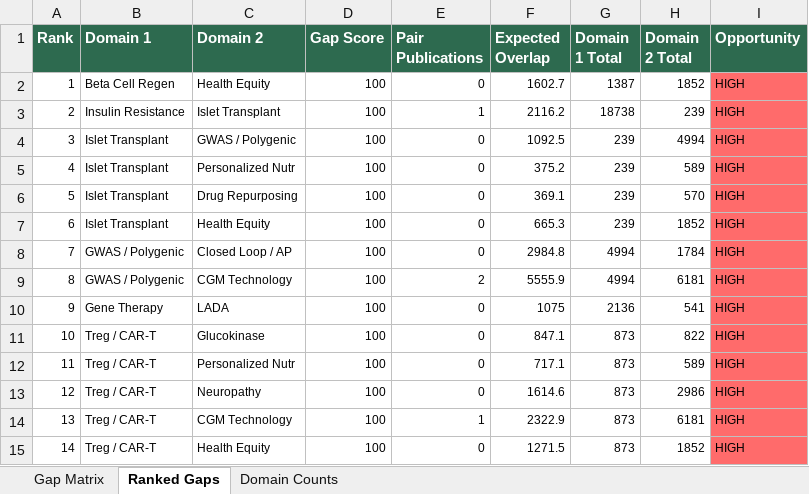
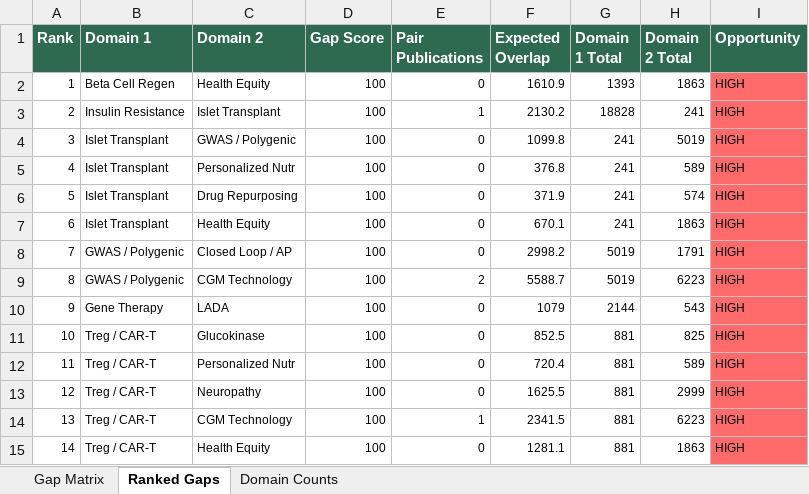
Before and after one commit to BottumJ/diabetes-research-hub, an Excel workbook: Analysis/Results/literature_gap_matrix.xlsx, sheet Ranked Gaps, drawn as a sheet; only a part is shown; values as stored, in another font and other column widths than the file's, no borders; the diff covers the shown part only; the diff names each change by its address in the sheet, - before the commit and + after, or states it on an @@ line.

```diff
--- a/Analysis/Results/literature_gap_matrix.xlsx (sheet Ranked Gaps)
+++ b/Analysis/Results/literature_gap_matrix.xlsx (sheet Ranked Gaps)
-F2 (Expected Overlap): 1602.7
+F2 (Expected Overlap): 1610.9
-G2 (Domain 1 Total): 1387
+G2 (Domain 1 Total): 1393
-H2 (Domain 2 Total): 1852
+H2 (Domain 2 Total): 1863
-F3 (Expected Overlap): 2116.2
+F3 (Expected Overlap): 2130.2
-G3 (Domain 1 Total): 18738
+G3 (Domain 1 Total): 18828
-H3 (Domain 2 Total): 239
+H3 (Domain 2 Total): 241
-F4 (Expected Overlap): 1092.5
+F4 (Expected Overlap): 1099.8
-G4:G7 (Domain 1 Total): 239
+G4:G7 (Domain 1 Total): 241
-H4 (Domain 2 Total): 4994
+H4 (Domain 2 Total): 5019
-F5 (Expected Overlap): 375.2
+F5 (Expected Overlap): 376.8
-F6 (Expected Overlap): 369.1
+F6 (Expected Overlap): 371.9
-H6 (Domain 2 Total): 570
+H6 (Domain 2 Total): 574
-F7 (Expected Overlap): 665.3
+F7 (Expected Overlap): 670.1
-H7 (Domain 2 Total): 1852
+H7 (Domain 2 Total): 1863
-F8 (Expected Overlap): 2984.8
+F8 (Expected Overlap): 2998.2
-G8:G9 (Domain 1 Total): 4994
+G8:G9 (Domain 1 Total): 5019
-H8 (Domain 2 Total): 1784
+H8 (Domain 2 Total): 1791
-F9 (Expected Overlap): 5555.9
+F9 (Expected Overlap): 5588.7
-H9 (Domain 2 Total): 6181
+H9 (Domain 2 Total): 6223
-F10 (Expected Overlap): 1075
+F10 (Expected Overlap): 1079
-G10 (Domain 1 Total): 2136
+G10 (Domain 1 Total): 2144
-H10 (Domain 2 Total): 541
+H10 (Domain 2 Total): 543
-F11 (Expected Overlap): 847.1
+F11 (Expected Overlap): 852.5
-G11:G15 (Domain 1 Total): 873
+G11:G15 (Domain 1 Total): 881
-H11 (Domain 2 Total): 822
+H11 (Domain 2 Total): 825
-F12 (Expected Overlap): 717.1
+F12 (Expected Overlap): 720.4
-F13 (Expected Overlap): 1614.6
+F13 (Expected Overlap): 1625.5
-H13 (Domain 2 Total): 2986
+H13 (Domain 2 Total): 2999
-F14 (Expected Overlap): 2322.9
+F14 (Expected Overlap): 2341.5
-H14 (Domain 2 Total): 6181
+H14 (Domain 2 Total): 6223
-F15 (Expected Overlap): 1271.5
+F15 (Expected Overlap): 1281.1
-H15 (Domain 2 Total): 1852
+H15 (Domain 2 Total): 1863
```
Also changed, not shown: 1768 edited cells elsewhere in this sheet, sheet Gap Matrix, sheet Domain Counts, Diabetes_Research_Tracker.xlsx, 30 other files.
